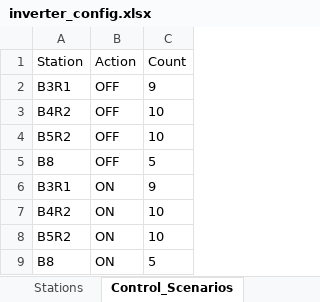
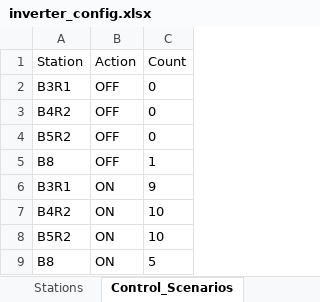
Before and after one commit to tdhieusolar/curtailment_energy, an Excel workbook: inverter_control/inverter_config.xlsx, sheet Control_Scenarios, drawn as a sheet; values as stored, in another font and other column widths than the file's, no borders; the diff names each change by its address in the sheet, - before the commit and + after, or states it on an @@ line.

```diff
--- a/inverter_control/inverter_config.xlsx (sheet Control_Scenarios)
+++ b/inverter_control/inverter_config.xlsx (sheet Control_Scenarios)
-C2 (Count): 9
+C2 (Count): 0
-C3:C4 (Count): 10
+C3:C4 (Count): 0
-C5 (Count): 5
+C5 (Count): 1
```
Also changed, not shown: 7 other files.
